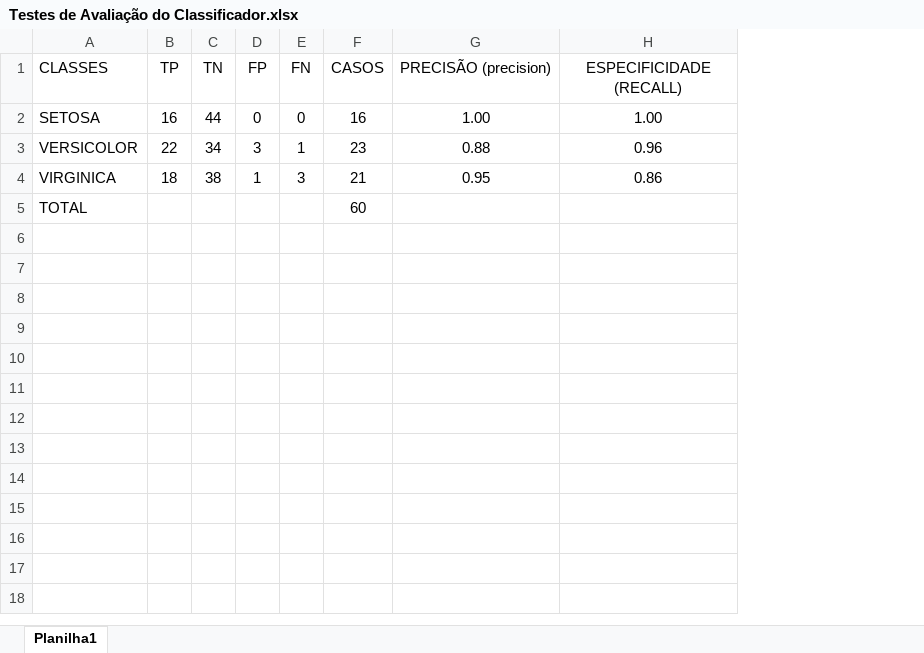
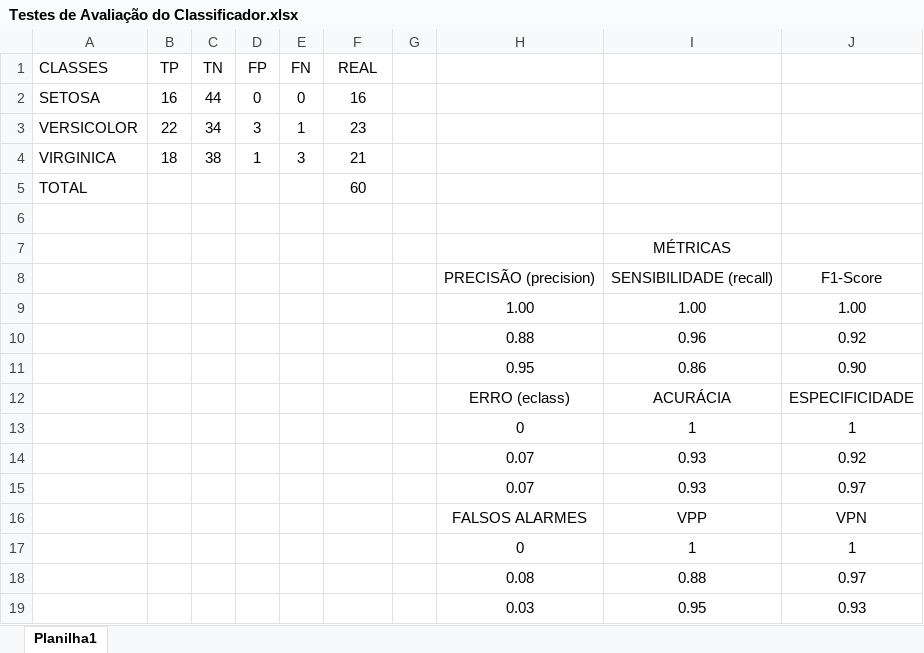
Before and after one commit to andrelbe/LabDataScience, an Excel workbook: Planilhas/Testes de Avaliação do Classificador.xlsx, sheet Planilha1, drawn as a sheet; values as stored, in another font and other column widths than the file's, no borders; addresses are those after the commit; the diff names each change by its address in the sheet, - before the commit and + after, or states it on an @@ line.

```diff
--- a/Planilhas/Testes de Avaliação do Classificador.xlsx (sheet Planilha1)
+++ b/Planilhas/Testes de Avaliação do Classificador.xlsx (sheet Planilha1)
+column G, empty
+column J, empty
-F1: CASOS
+F1: REAL
-H1: PRECISÃO (precision)
+H1: (empty)
-I1: ESPECIFICIDADE (RECALL)
+I1: (empty)
-H2: 1.00
+H2: (empty)
-I2: 1.00
+I2: (empty)
-H3: 0.88
+H3: (empty)
-I3: 0.96
+I3: (empty)
-H4: 0.95
+H4: (empty)
-I4: 0.86
+I4: (empty)
+row 6: (empty)
+row 7:  |  |  |  |  |  |  |  | MÉTRICAS
+row 8:  |  |  |  |  |  |  | PRECISÃO (precision) | SENSIBILIDADE (recall) | F1-Score
+row 9:  |  |  |  |  |  |  | 1.00 | 1.00 | 1.00
+row 10:  |  |  |  |  |  |  | 0.88 | 0.96 | 0.92
+row 11:  |  |  |  |  |  |  | 0.95 | 0.86 | 0.90
+row 12:  |  |  |  |  |  |  | ERRO (eclass) | ACURÁCIA | ESPECIFICIDADE
+row 13:  |  |  |  |  |  |  | 0 | 1 | 1
+row 14:  |  |  |  |  |  |  | 0.07 | 0.93 | 0.92
+row 15:  |  |  |  |  |  |  | 0.07 | 0.93 | 0.97
+row 16:  |  |  |  |  |  |  | FALSOS ALARMES | VPP | VPN
+row 17:  |  |  |  |  |  |  | 0 | 1 | 1
+row 18:  |  |  |  |  |  |  | 0.08 | 0.88 | 0.97
+row 19:  |  |  |  |  |  |  | 0.03 | 0.95 | 0.93
```
Also changed, not shown: 3 other files.
